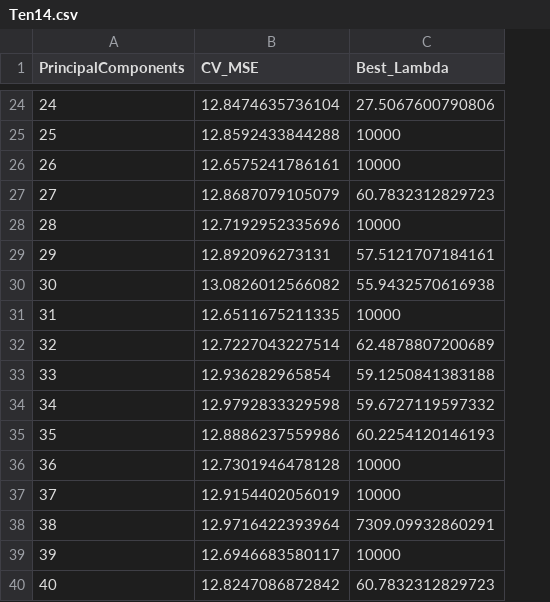
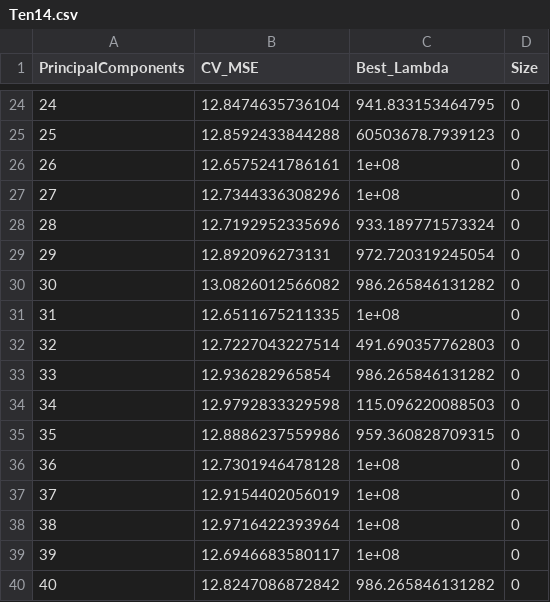
Before and after one commit to dsci445-csu/project-5, a CSV file: Lasso/Results/Ten14.csv, drawn as a sheet; only a part is shown, gaps mark what is left out; the diff covers the shown part only; the diff names each change by its address in the sheet, - before the commit and + after, or states it on an @@ line.

```diff
--- a/Lasso/Results/Ten14.csv
+++ b/Lasso/Results/Ten14.csv
+column D (Size), rows 24-40: all 0
-C24 (Best_Lambda): 27.5067600790806
+C24 (Best_Lambda): 941.833153464795
-C25 (Best_Lambda): 10000
+C25 (Best_Lambda): 60503678.7939123
-C26 (Best_Lambda): 10000
+C26 (Best_Lambda): 1e+08
-B27 (CV_MSE): 12.8687079105079
+B27 (CV_MSE): 12.7344336308296
-C27 (Best_Lambda): 60.7832312829723
+C27 (Best_Lambda): 1e+08
-C28 (Best_Lambda): 10000
+C28 (Best_Lambda): 933.189771573324
-C29 (Best_Lambda): 57.5121707184161
+C29 (Best_Lambda): 972.720319245054
-C30 (Best_Lambda): 55.9432570616938
+C30 (Best_Lambda): 986.265846131282
-C31 (Best_Lambda): 10000
+C31 (Best_Lambda): 1e+08
-C32 (Best_Lambda): 62.4878807200689
+C32 (Best_Lambda): 491.690357762803
-C33 (Best_Lambda): 59.1250841383188
+C33 (Best_Lambda): 986.265846131282
-C34 (Best_Lambda): 59.6727119597332
+C34 (Best_Lambda): 115.096220088503
-C35 (Best_Lambda): 60.2254120146193
+C35 (Best_Lambda): 959.360828709315
-C36:C37 (Best_Lambda): 10000
+C36:C37 (Best_Lambda): 1e+08
-C38 (Best_Lambda): 7309.09932860291
+C38 (Best_Lambda): 1e+08
-C39 (Best_Lambda): 10000
+C39 (Best_Lambda): 1e+08
-C40 (Best_Lambda): 60.7832312829723
+C40 (Best_Lambda): 986.265846131282
```
Also changed, not shown: 32 edited cells elsewhere in this file, Lasso/Results/Ten28.csv, Lasso/Results/Ten3.csv, 7 other files.
